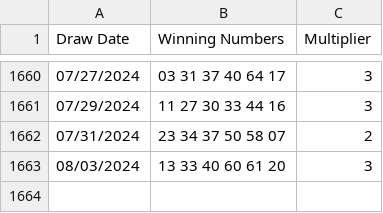
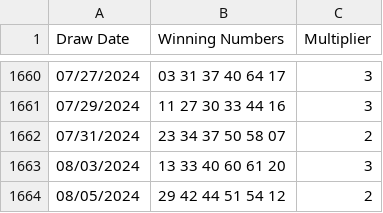
Before and after one commit to sasadjukic/powerball, a CSV file: application/data/powerball.csv, drawn as a sheet; only a part is shown, gaps mark what is left out; the diff names each change by its address in the sheet, - before the commit and + after, or states it on an @@ line.

Commit message:
update data

```diff
--- a/application/data/powerball.csv
+++ b/application/data/powerball.csv
+row 1664: 08/05/2024 | 29 42 44 51 54 12 | 2
```
